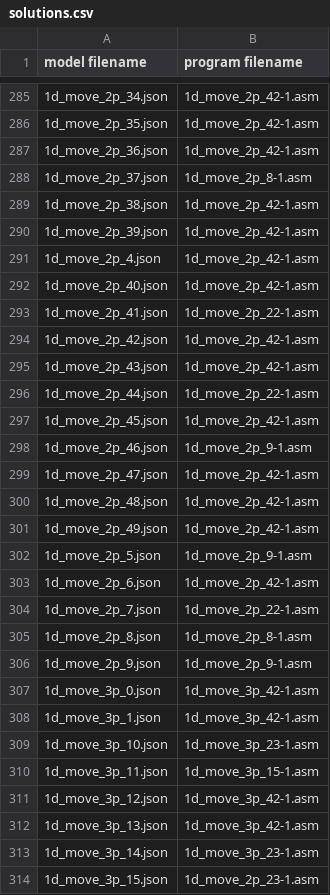
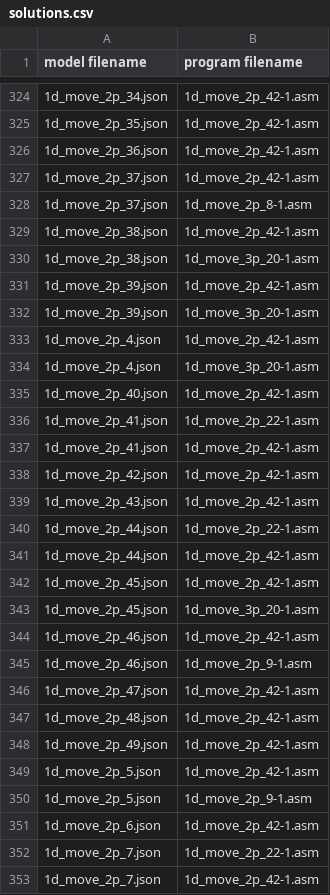
Before and after one commit to neoneye/loda-arc-challenge, a CSV file: solutions.csv, drawn as a sheet; only a part is shown, gaps mark what is left out; the shorter side is filled out with more unchanged rows; the diff covers the shown part only; the diff names each change by its address in the sheet, - before the commit and + after, or states it on an @@ line.

Commit message:
Found more solutions

```diff
--- a/solutions.csv
+++ b/solutions.csv
+row 327: 1d_move_2p_37.json | 1d_move_2p_42-1.asm
+row 330: 1d_move_2p_38.json | 1d_move_3p_20-1.asm
+row 332: 1d_move_2p_39.json | 1d_move_3p_20-1.asm
+row 334: 1d_move_2p_4.json | 1d_move_3p_20-1.asm
+row 337: 1d_move_2p_41.json | 1d_move_2p_42-1.asm
+row 341: 1d_move_2p_44.json | 1d_move_2p_42-1.asm
+row 343: 1d_move_2p_45.json | 1d_move_3p_20-1.asm
+row 344: 1d_move_2p_46.json | 1d_move_2p_42-1.asm
+row 349: 1d_move_2p_5.json | 1d_move_2p_42-1.asm
+row 353: 1d_move_2p_7.json | 1d_move_2p_42-1.asm
```
Also changed, not shown: 75 added rows elsewhere in this file, 4 other files.
